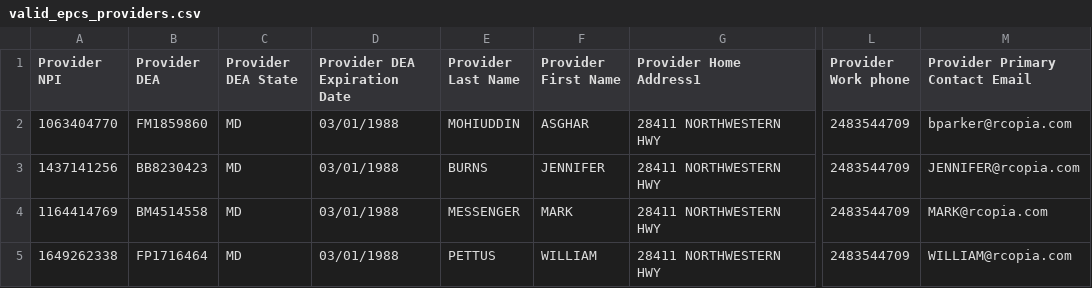
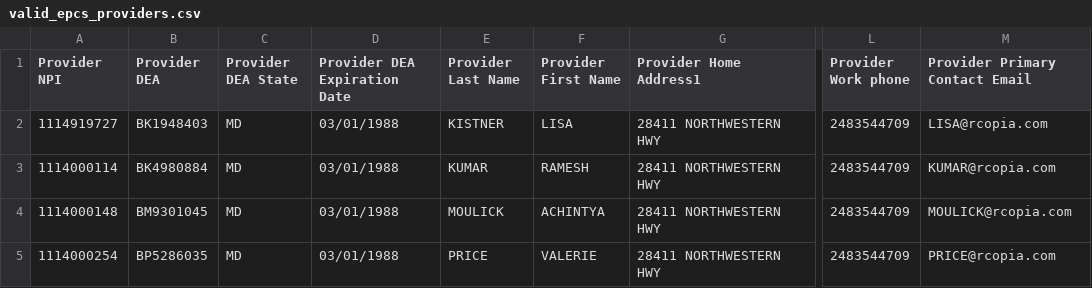
Before and after one commit to devendrabobde/my_provisiong, a CSV file: public/rspec_test_files/epcs/valid_epcs_providers.csv, drawn as a sheet; only a part is shown, gaps mark what is left out; the diff names each change by its address in the sheet, - before the commit and + after, or states it on an @@ line.

Commit message:
changed csv data

```diff
--- a/public/rspec_test_files/epcs/valid_epcs_providers.csv
+++ b/public/rspec_test_files/epcs/valid_epcs_providers.csv
-A2 (Provider NPI): 1063404770
+A2 (Provider NPI): 1114919727
-B2 (Provider DEA): FM1859860
+B2 (Provider DEA): BK1948403
-E2 (Provider Last Name): MOHIUDDIN
+E2 (Provider Last Name): KISTNER
-F2 (Provider First Name): ASGHAR
+F2 (Provider First Name): LISA
-M2 (Provider Primary Contact Email): bparker@rcopia.com
+M2 (Provider Primary Contact Email): LISA@rcopia.com
-A3 (Provider NPI): 1437141256
+A3 (Provider NPI): 1114000114
-B3 (Provider DEA): BB8230423
+B3 (Provider DEA): BK4980884
-E3 (Provider Last Name): BURNS
+E3 (Provider Last Name): KUMAR
-F3 (Provider First Name): JENNIFER
+F3 (Provider First Name): RAMESH
-M3 (Provider Primary Contact Email): JENNIFER@rcopia.com
+M3 (Provider Primary Contact Email): KUMAR@rcopia.com
-A4 (Provider NPI): 1164414769
+A4 (Provider NPI): 1114000148
-B4 (Provider DEA): BM4514558
+B4 (Provider DEA): BM9301045
-E4 (Provider Last Name): MESSENGER
+E4 (Provider Last Name): MOULICK
-F4 (Provider First Name): MARK
+F4 (Provider First Name): ACHINTYA
-M4 (Provider Primary Contact Email): MARK@rcopia.com
+M4 (Provider Primary Contact Email): MOULICK@rcopia.com
-A5 (Provider NPI): 1649262338
+A5 (Provider NPI): 1114000254
-B5 (Provider DEA): FP1716464
+B5 (Provider DEA): BP5286035
-E5 (Provider Last Name): PETTUS
+E5 (Provider Last Name): PRICE
-F5 (Provider First Name): WILLIAM
+F5 (Provider First Name): VALERIE
-M5 (Provider Primary Contact Email): WILLIAM@rcopia.com
+M5 (Provider Primary Contact Email): PRICE@rcopia.com
```
